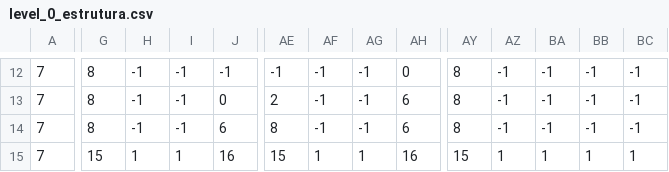
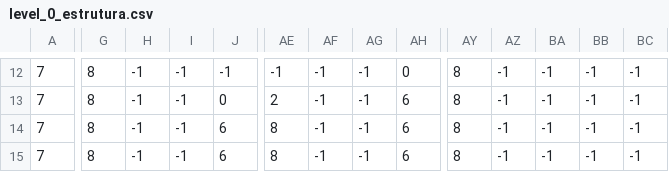
Before and after one commit to MiguelSantosSB/CriptQuest-projetoEmPython, a CSV file: levels/0/level_0_estrutura.csv, drawn as a sheet; only a part is shown, gaps mark what is left out; the diff covers the shown part only; the diff names each change by its address in the sheet, - before the commit and + after, or states it on an @@ line.

```diff
--- a/levels/0/level_0_estrutura.csv
+++ b/levels/0/level_0_estrutura.csv
-G15: 15
+G15: 8
-H15: 1
+H15: -1
-I15: 1
+I15: -1
-J15: 16
+J15: 6
-AE15: 15
+AE15: 8
-AF15: 1
+AF15: -1
-AG15: 1
+AG15: -1
-AH15: 16
+AH15: 6
-AY15: 15
+AY15: 8
-AZ15: 1
+AZ15: -1
-BA15: 1
+BA15: -1
-BB15: 1
+BB15: -1
-BC15: 1
+BC15: -1
```
Also changed, not shown: 28 edited cells elsewhere in this file, levels/0/level_0_limite.csv, levels/1/level_1_enemies.csv, 23 other files.
